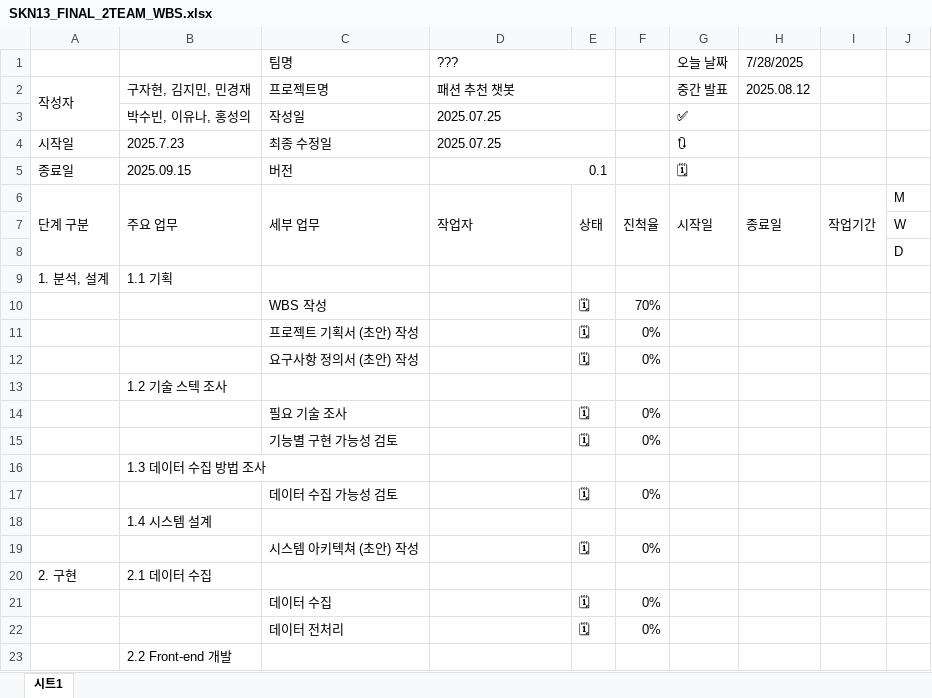
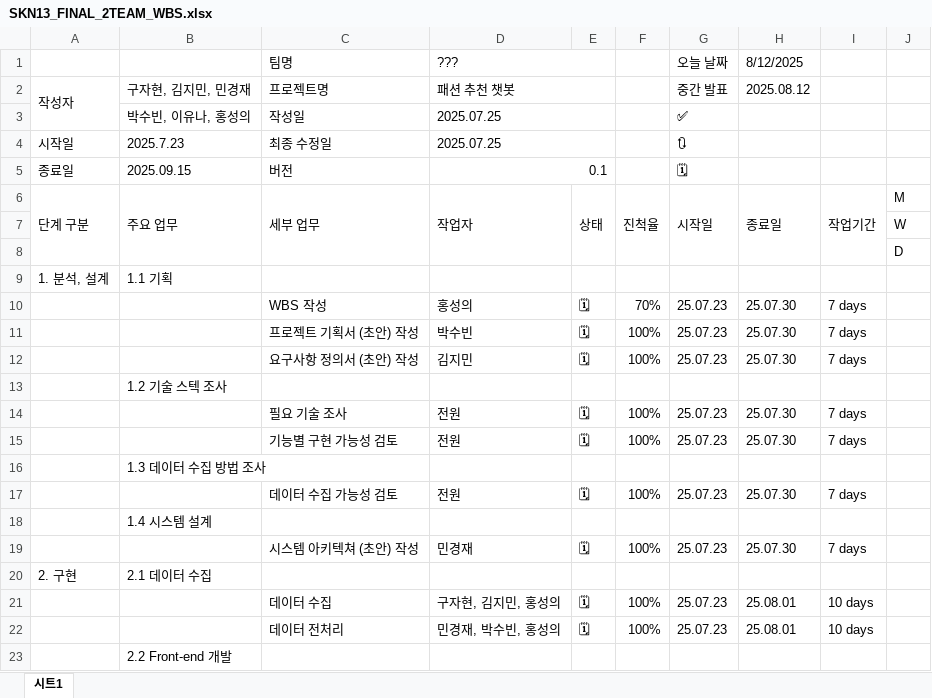
Before and after one commit to SKNETWORKS-FAMILY-AICAMP/SKN13-FINAL-2TEAM, an Excel workbook: 산출물/SKN13_FINAL_2TEAM_WBS.xlsx, sheet 시트1, drawn as a sheet; only a part is shown; values as stored, in another font and other column widths than the file's, no cell formats; charts and pictures not drawn; the diff covers the shown part only; the diff names each change by its address in the sheet, - before the commit and + after, or states it on an @@ line.

```diff
--- a/산출물/SKN13_FINAL_2TEAM_WBS.xlsx (sheet 시트1)
+++ b/산출물/SKN13_FINAL_2TEAM_WBS.xlsx (sheet 시트1)
-H1 (2025.08.12): 7/28/2025
+H1 (2025.08.12): 8/12/2025
-D10 (패션 추천 챗봇): (empty)
+D10 (패션 추천 챗봇): 홍성의
-G10:G12 (중간 발표): (empty)
+G10:G12 (중간 발표): 25.07.23
-H10:H12 (2025.08.12): (empty)
+H10:H12 (2025.08.12): 25.07.30
-I10:I12: (empty)
+I10:I12: 7 days
-D11 (패션 추천 챗봇): (empty)
+D11 (패션 추천 챗봇): 박수빈
-F11:F12: 0%
+F11:F12: 100%
-D12 (패션 추천 챗봇): (empty)
+D12 (패션 추천 챗봇): 김지민
-D14:D15 (패션 추천 챗봇): (empty)
+D14:D15 (패션 추천 챗봇): 전원
-F14:F15: 0%
+F14:F15: 100%
-G14:G15 (중간 발표): (empty)
+G14:G15 (중간 발표): 25.07.23
-H14:H15 (2025.08.12): (empty)
+H14:H15 (2025.08.12): 25.07.30
-I14:I15: (empty)
+I14:I15: 7 days
-D17 (패션 추천 챗봇): (empty)
+D17 (패션 추천 챗봇): 전원
-F17: 0%
+F17: 100%
-G17 (중간 발표): (empty)
+G17 (중간 발표): 25.07.23
-H17 (2025.08.12): (empty)
+H17 (2025.08.12): 25.07.30
-I17: (empty)
+I17: 7 days
-D19 (패션 추천 챗봇): (empty)
+D19 (패션 추천 챗봇): 민경재
-F19: 0%
+F19: 100%
-G19 (중간 발표): (empty)
+G19 (중간 발표): 25.07.23
-H19 (2025.08.12): (empty)
+H19 (2025.08.12): 25.07.30
-I19: (empty)
+I19: 7 days
-D21 (패션 추천 챗봇): (empty)
+D21 (패션 추천 챗봇): 구자현, 김지민, 홍성의
-F21:F22: 0%
+F21:F22: 100%
-G21:G22 (중간 발표): (empty)
+G21:G22 (중간 발표): 25.07.23
-H21:H22 (2025.08.12): (empty)
+H21:H22 (2025.08.12): 25.08.01
-I21:I22: (empty)
+I21:I22: 10 days
-D22 (패션 추천 챗봇): (empty)
+D22 (패션 추천 챗봇): 민경재, 박수빈, 홍성의
```
Also changed, not shown: 15 added rows, 45 removed rows and 40 edited cells elsewhere in this sheet, cell formats, 1 other file.
